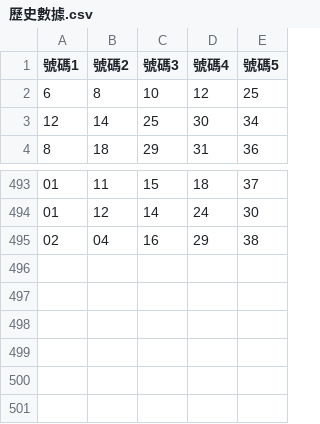
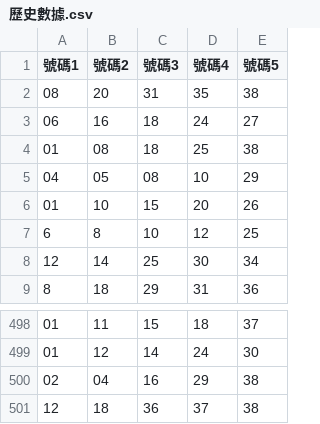
Before and after one commit to andrew02100857/539, a CSV file: 歷史數據.csv, drawn as a sheet; only a part is shown, gaps mark what is left out; the diff names each change by its address in the sheet, - before the commit and + after, or states it on an @@ line.

```diff
--- a/歷史數據.csv
+++ b/歷史數據.csv
+row 2: 08 | 20 | 31 | 35 | 38
+row 3: 06 | 16 | 18 | 24 | 27
+row 4: 01 | 08 | 18 | 25 | 38
+row 5: 04 | 05 | 08 | 10 | 29
+row 6: 01 | 10 | 15 | 20 | 26
+row 501: 12 | 18 | 36 | 37 | 38
```
Also changed, not shown: 4 other files.
